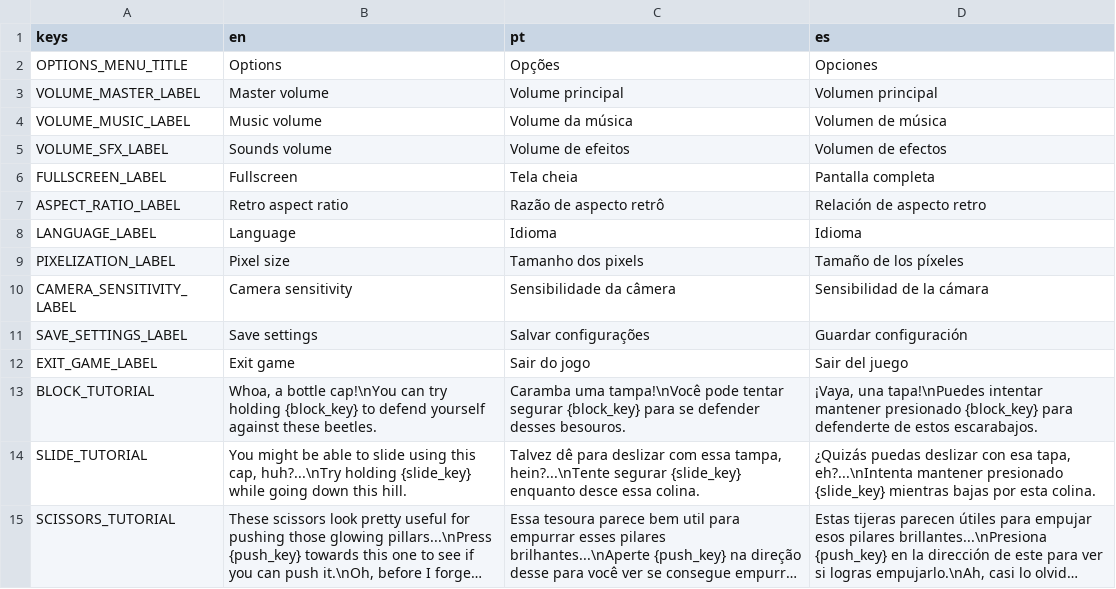
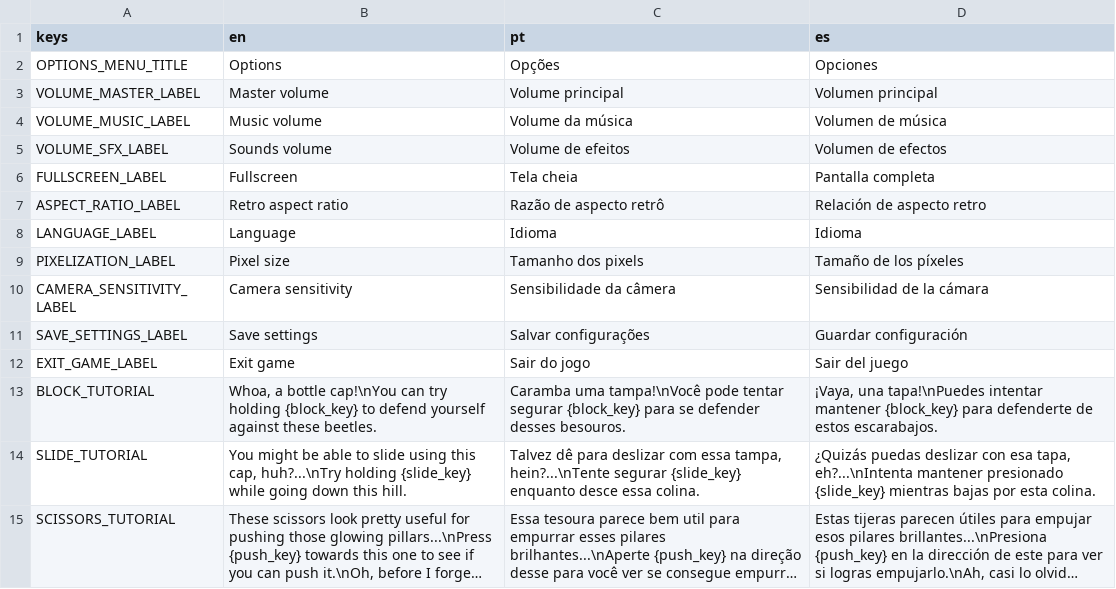
Before and after one commit to milas-ai/project-flowering, a CSV file: assets/translations/translations.csv, drawn as a sheet; long unchanged cells end in ….

Commit message:
feat: update block tutorial spanish translation for improved clarity

```diff
--- a/assets/translations/translations.csv
+++ b/assets/translations/translations.csv
@@ -12,3 +12,3 @@ SAVE_SETTINGS_LABEL,Save settings,Salvar configurações,Guardar configuración,
 EXIT_GAME_LABEL,Exit game,Sair do jogo,Sair del juego,
-BLOCK_TUTORIAL,"Whoa, a bottle cap!\nYou can try holding {block_key} to defend yourself against these beetles.","Caramba uma tampa!\nVocê pode tentar segurar {block_key} para se defender desses besouros.","¡Vaya, una tapa!\nPuedes intentar mantener presionado {block_key} para defenderte de estos escarabajos.",
+BLOCK_TUTORIAL,"Whoa, a bottle cap!\nYou can try holding {block_key} to defend yourself against these beetles.","Caramba uma tampa!\nVocê pode tentar segurar {block_key} para se defender desses besouros.","¡Vaya, una tapa!\nPuedes intentar mantener {block_key} para defenderte de estos escarabajos.",
 SLIDE_TUTORIAL,"You might be able to slide using this cap, huh?...\nTry holding {slide_key} while going down this hill.","Talvez dê para deslizar com essa tampa, hein?...\nTente segurar {slide_key} enquanto desce essa colina.","¿Quizás puedas deslizar con esa tapa, eh?...\nIntenta mantener presionado {slide_key} mientras bajas por esta colina.",
```
Also changed, not shown: 3 other files.
